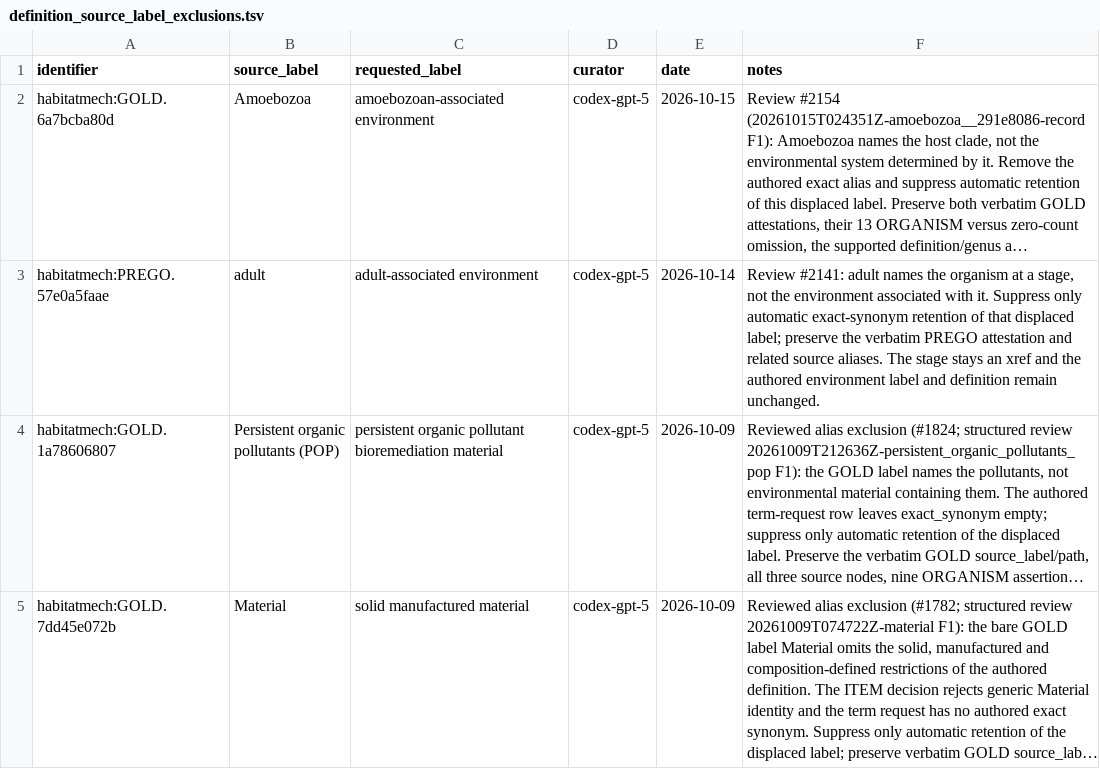
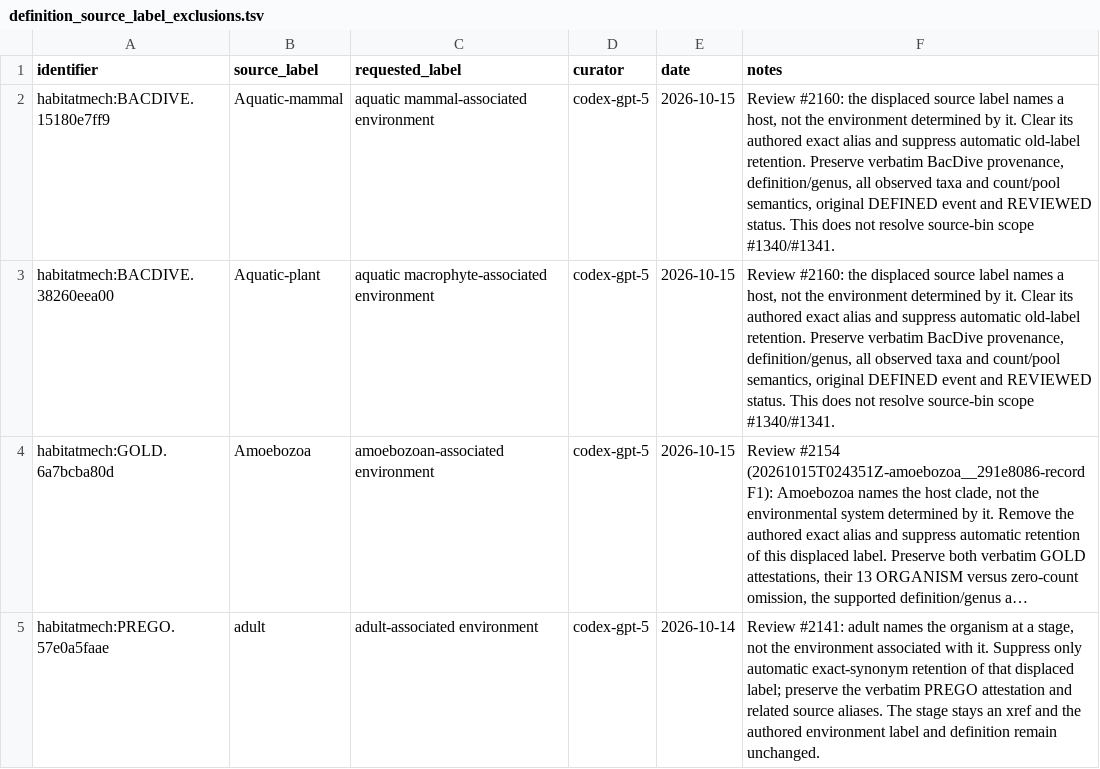
Before and after one commit to CultureBotAI/HabitatMech, a TSV file: curation/definition_source_label_exclusions.tsv, drawn as a sheet; only a part is shown; the shorter side is filled out with more unchanged rows; long unchanged cells end in …; the diff names each change by its address in the sheet, - before the commit and + after, or states it on an @@ line.

```diff
--- a/curation/definition_source_label_exclusions.tsv
+++ b/curation/definition_source_label_exclusions.tsv
+row 2: habitatmech:BACDIVE.15180e7ff9 | Aquatic-mammal | aquatic mammal-associated environment | codex-gpt-5 | 2026-10-15 | Review #2160: the displaced source label names a host, not the environment determined by it. Clear its authored exact alias and suppress automatic old-label retention. Preserve verbatim BacDive provenance, definition/genus, all observed taxa and count/pool semantics, original DEFINED event and REVIEWED status. This does not resolve source-bin scope #1340/#1341.
+row 3: habitatmech:BACDIVE.38260eea00 | Aquatic-plant | aquatic macrophyte-associated environment | codex-gpt-5 | 2026-10-15 | Review #2160: the displaced source label names a host, not the environment determined by it. Clear its authored exact alias and suppress automatic old-label retention. Preserve verbatim BacDive provenance, definition/genus, all observed taxa and count/pool semantics, original DEFINED event and REVIEWED status. This does not resolve source-bin scope #1340/#1341.
```
Also changed, not shown: curation/gold_parent_exclusions.tsv, curation/term_requests.tsv, 27 other files.
